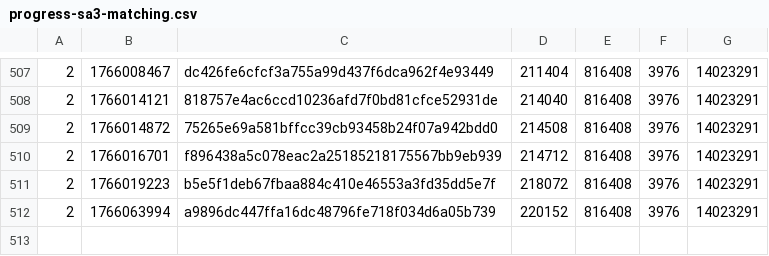
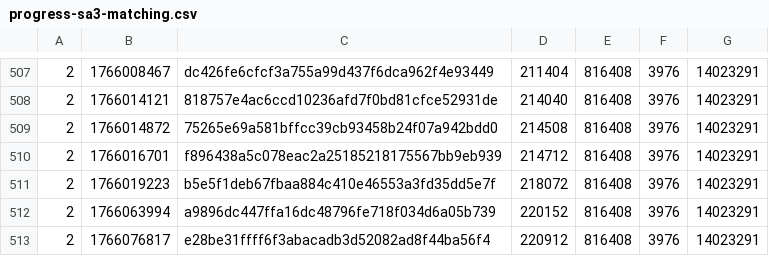
Before and after one commit to SAT-R/sa3, a CSV file: reports/progress-sa3-matching.csv, drawn as a sheet; only a part is shown, gaps mark what is left out; the diff names each change by its address in the sheet, - before the commit and + after, or states it on an @@ line.

Commit message:
Progress in player.s

```diff
--- a/reports/progress-sa3-matching.csv
+++ b/reports/progress-sa3-matching.csv
+row 513: 2 | 1766076817 | e28be31ffff6f3abacadb3d52082ad8f44ba56f4 | 220912 | 816408 | 3976 | 14023291
```
Also changed, not shown: reports/progress-sa3-nonmatching.csv, 2 other files.
